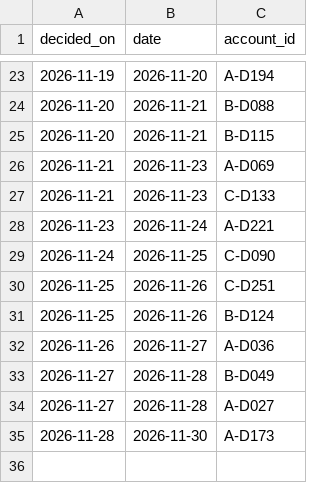
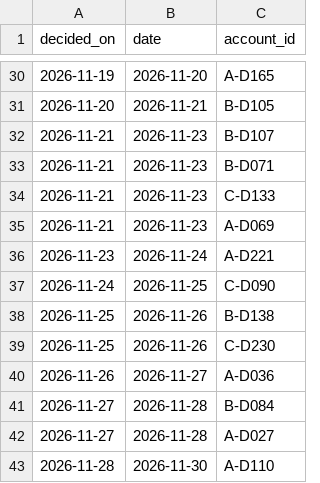
Before and after one commit to jayeshpandey01/1005_labs, a CSV file: results/seed_1/cancellations.csv, drawn as a sheet; only a part is shown, gaps mark what is left out; the diff covers the shown part only.

```diff
--- a/results/seed_1/cancellations.csv
+++ b/results/seed_1/cancellations.csv
@@ -23,13 +30,14 @@ decided_on,date,account_id
-2026-11-19,2026-11-20,A-D194
-2026-11-20,2026-11-21,B-D088
-2026-11-20,2026-11-21,B-D115
+2026-11-19,2026-11-20,A-D165
+2026-11-20,2026-11-21,B-D105
+2026-11-21,2026-11-23,B-D107
+2026-11-21,2026-11-23,B-D071
+2026-11-21,2026-11-23,C-D133
 2026-11-21,2026-11-23,A-D069
-2026-11-21,2026-11-23,C-D133
 2026-11-23,2026-11-24,A-D221
 2026-11-24,2026-11-25,C-D090
-2026-11-25,2026-11-26,C-D251
-2026-11-25,2026-11-26,B-D124
+2026-11-25,2026-11-26,B-D138
+2026-11-25,2026-11-26,C-D230
 2026-11-26,2026-11-27,A-D036
-2026-11-27,2026-11-28,B-D049
+2026-11-27,2026-11-28,B-D084
 2026-11-27,2026-11-28,A-D027
-2026-11-28,2026-11-30,A-D173
+2026-11-28,2026-11-30,A-D110
```
Also changed, not shown: 9 added rows, 2 removed rows, 2 moved rows and 10 edited cells elsewhere in this file, dataset/dealer_features.csv, results/seed_1/visits.csv, 23 other files.
